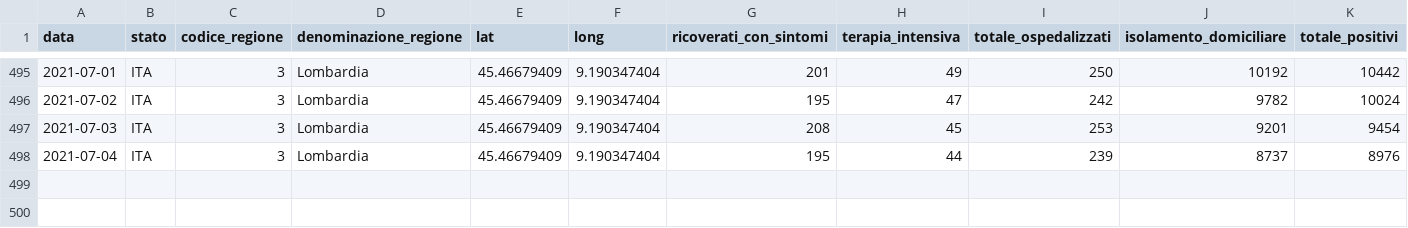
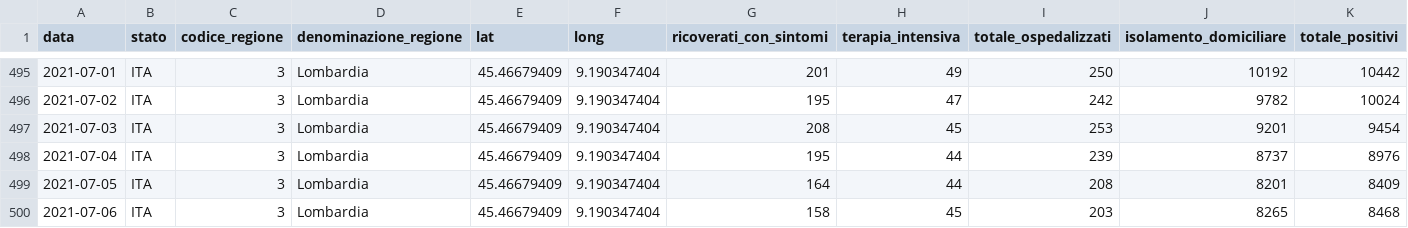
Before and after one commit to sergiocima/Report-COVID-19, a CSV file: andamento_lombardia.csv, drawn as a sheet; only a part is shown, gaps mark what is left out; rows hold the shown columns only; the diff names each change by its address in the sheet, - before the commit and + after, or states it on an @@ line.

```diff
--- a/andamento_lombardia.csv
+++ b/andamento_lombardia.csv
+row 499: 2021-07-05 | ITA | 3 | Lombardia | 45.46679409 | 9.190347404 | 164 | 44 | 208 | 8201 | 8409
+row 500: 2021-07-06 | ITA | 3 | Lombardia | 45.46679409 | 9.190347404 | 158 | 45 | 203 | 8265 | 8468
```
Also changed, not shown: andamento-italia-no-lomb.csv, casi_province_lombardia.csv, 9 other files.
